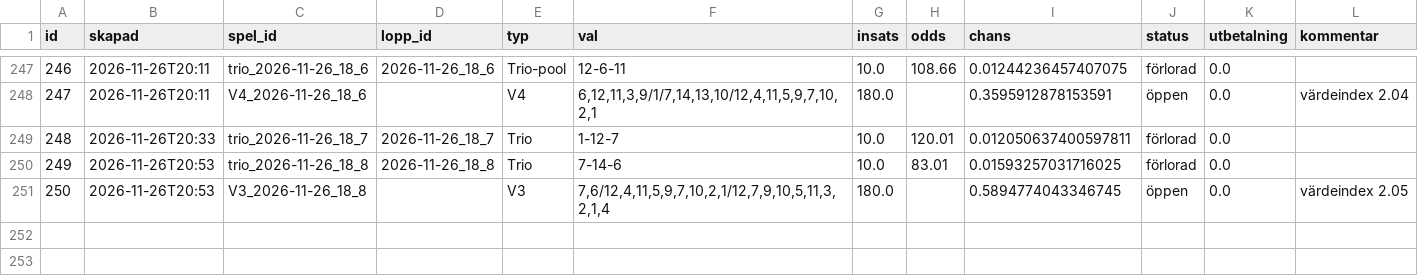
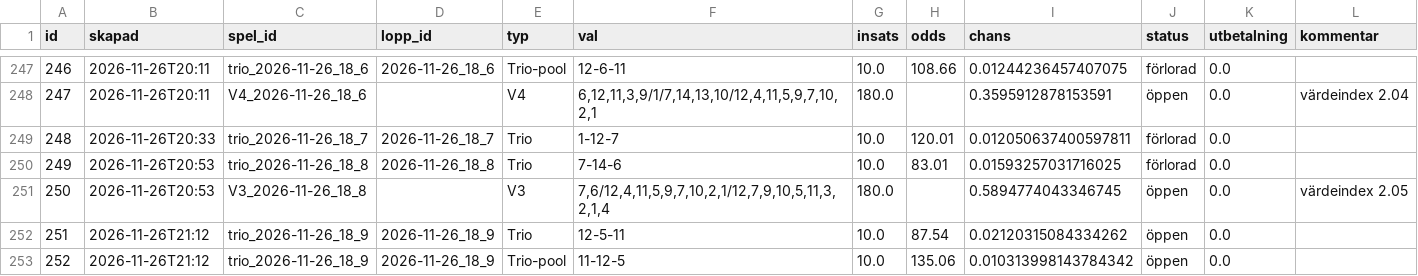
Before and after one commit to fredriklofsten/atg-bot, a CSV file: data/papperspel.csv, drawn as a sheet; only a part is shown, gaps mark what is left out; the diff names each change by its address in the sheet, - before the commit and + after, or states it on an @@ line.

```diff
--- a/data/papperspel.csv
+++ b/data/papperspel.csv
+row 252: 251 | 2026-11-26T21:12 | trio_2026-11-26_18_9 | 2026-11-26_18_9 | Trio | 12-5-11 | 10.0 | 87.54 | 0.02120315084334262 | öppen | 0.0
+row 253: 252 | 2026-11-26T21:12 | trio_2026-11-26_18_9 | 2026-11-26_18_9 | Trio-pool | 11-12-5 | 10.0 | 135.06 | 0.010313998143784342 | öppen | 0.0
```
Also changed, not shown: data/arena.csv, data/arena_chanser.csv, 10 other files.
